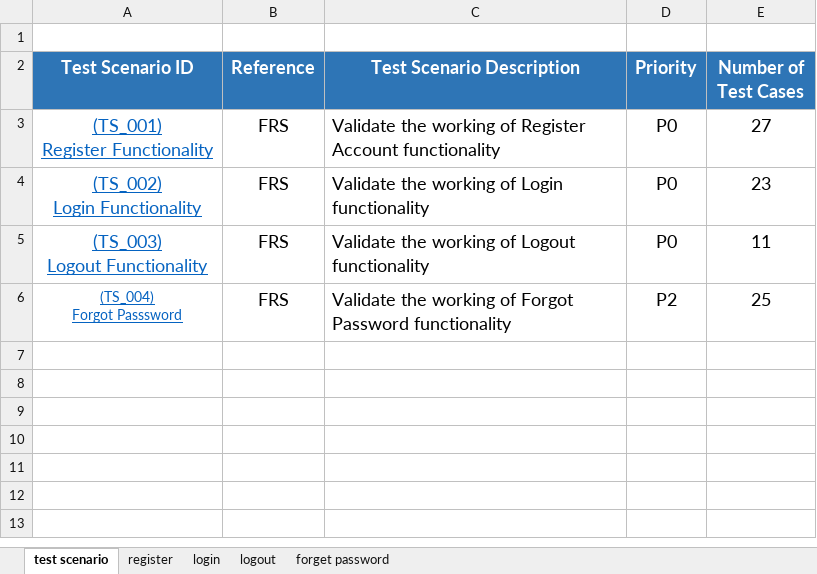
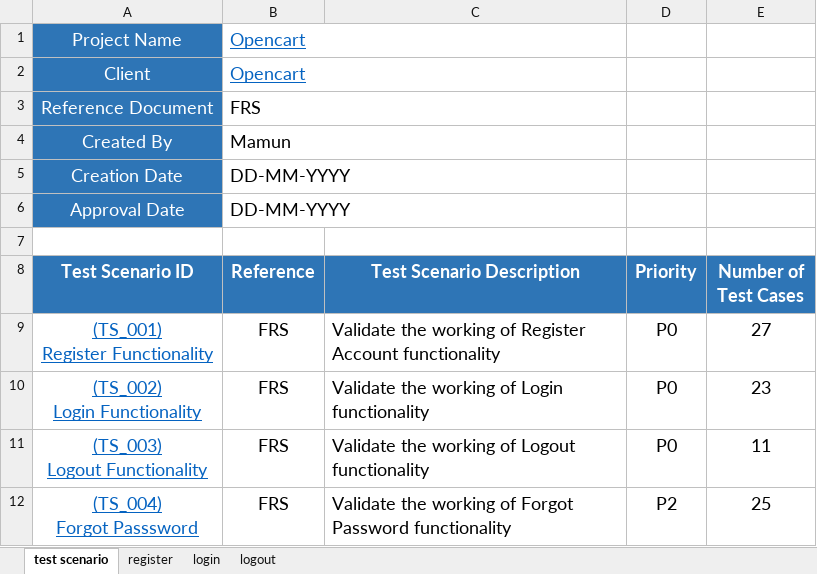
Before and after one commit to Mamun172136/TestCases, an Excel workbook: TestExecution+Results.xlsx, sheet test scenario, drawn as a sheet; values as stored, in another font and other column widths than the file's, no borders; addresses are those after the commit; the diff names each change by its address in the sheet, - before the commit and + after, or states it on an @@ line.

```diff
--- a/TestExecution+Results.xlsx (sheet test scenario)
+++ b/TestExecution+Results.xlsx (sheet test scenario)
-sheet tab: forget password
+row 1: Project Name | Opencart
+row 2: Client | Opencart
+row 3: Reference Document | FRS
+row 4: Created By | Mamun
+row 5: Creation Date | DD-MM-YYYY
+row 6: Approval Date | DD-MM-YYYY
@@ A12 text size: larger @@
```
